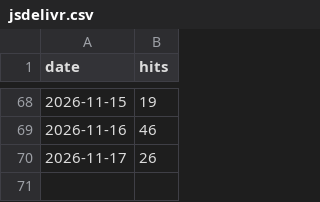
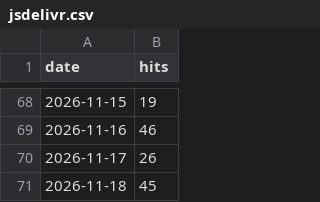
Before and after one commit to fauzulkc/circle-lens, a CSV file: jsdelivr.csv, drawn as a sheet; only a part is shown, gaps mark what is left out; the diff names each change by its address in the sheet, - before the commit and + after, or states it on an @@ line.

```diff
--- a/jsdelivr.csv
+++ b/jsdelivr.csv
+row 71: 2026-11-18 | 45
```
Also changed, not shown: npm.csv, releases.csv, 2 other files.
